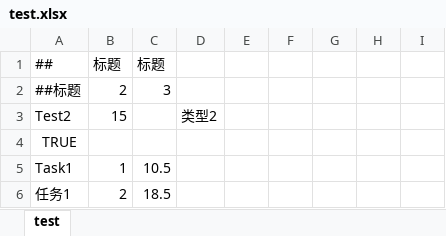
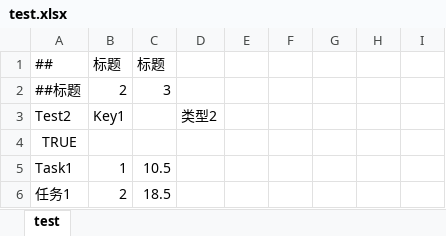
Before and after one commit to Crasader/cfggen, an Excel workbook: csv/test.xlsx, sheet test, drawn as a sheet; only a part is shown; values as stored, in another font and other column widths than the file's, no borders; the diff names each change by its address in the sheet, - before the commit and + after, or states it on an @@ line.

```diff
--- a/csv/test.xlsx (sheet test)
+++ b/csv/test.xlsx (sheet test)
-B3: 15
+B3: Key1
```
Also changed, not shown: 5 other files.
